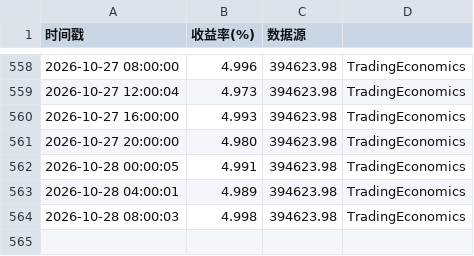
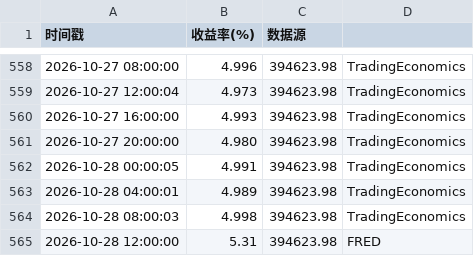
Before and after one commit to oneRede/shell-scripts, a CSV file: us-treasury/data/us_treasury.csv, drawn as a sheet; only a part is shown, gaps mark what is left out.

```diff
--- a/us-treasury/data/us_treasury.csv
+++ b/us-treasury/data/us_treasury.csv
@@ -564 +564,2 @@
 2026-10-28 08:00:03,4.998,394623.98,TradingEconomics
+2026-10-28 12:00:00,5.31,394623.98,FRED
```
Also changed, not shown: gold/data/gold_price.csv, lithium/data/lithium_price.csv, 8 other files.
